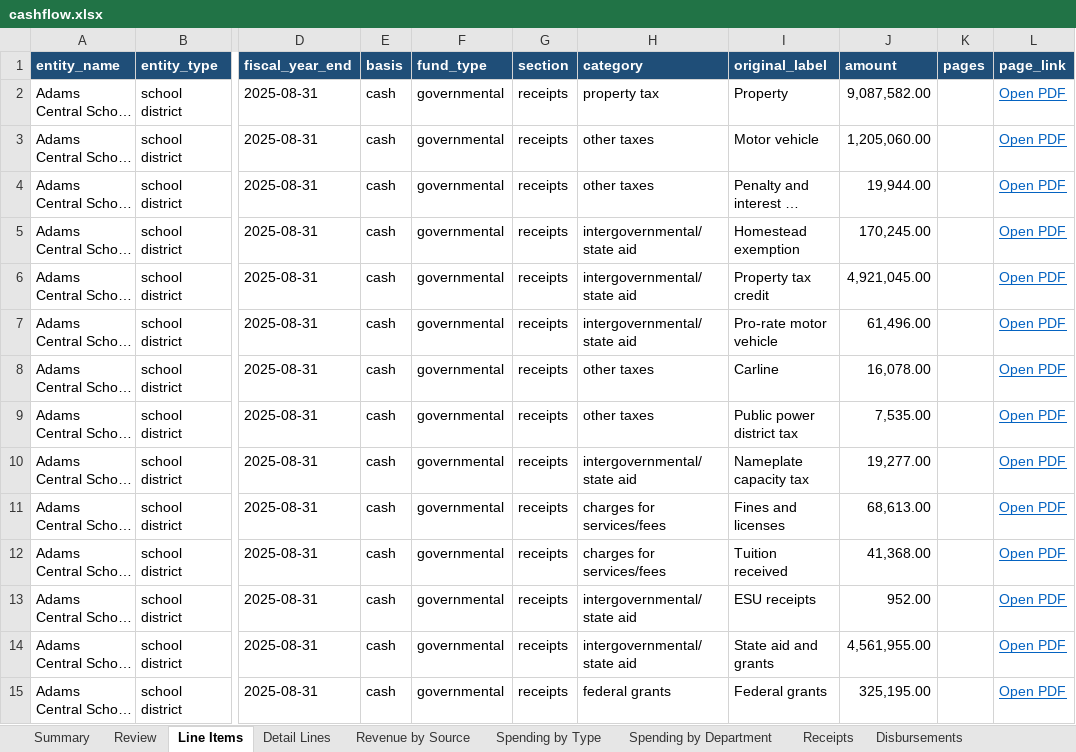
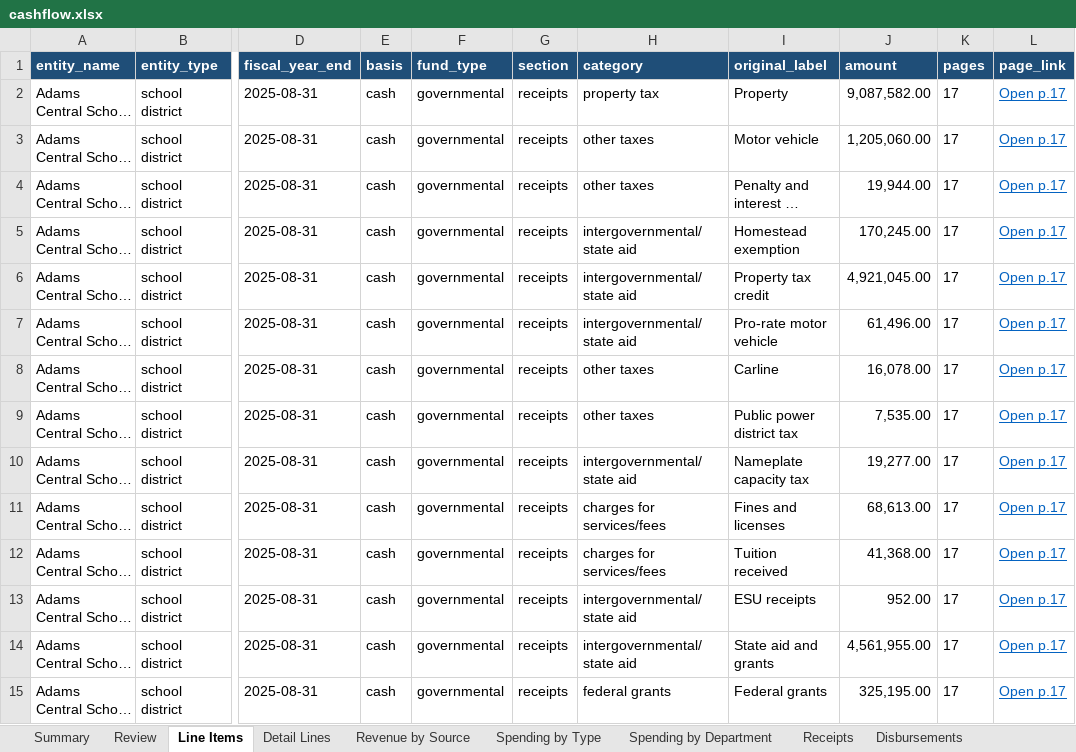
Before and after one commit to trltrl12/Nebraska-Audit, an Excel workbook: output/cashflow.xlsx, sheet Line Items, drawn as a sheet; only a part is shown, gaps mark what is left out; long unchanged cells end in …; values as stored, in another font and other column widths than the file's, no borders; the diff covers the shown part only; the diff names each change by its address in the sheet, - before the commit and + after, or states it on an @@ line.

```diff
--- a/output/cashflow.xlsx (sheet Line Items)
+++ b/output/cashflow.xlsx (sheet Line Items)
-K2:K15 (pages): (empty)
+K2:K15 (pages): 17
-L2:L15 (page_link): Open PDF
+L2:L15 (page_link): Open p.17
```
Also changed, not shown: 210 edited cells elsewhere in this sheet, sheet Detail Lines, sheet Progress, sheet Balance Sheet, sheet Spending by Department, sheet Financing & Balances, sheet Summary, 6 more sheets, 30 other files.
